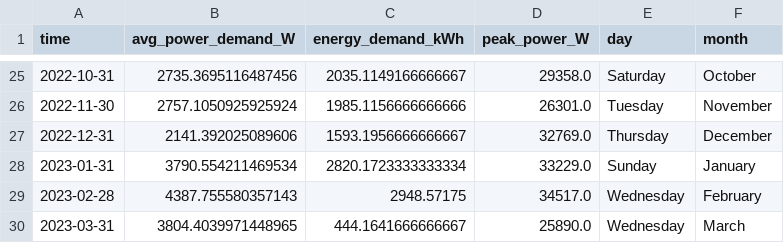
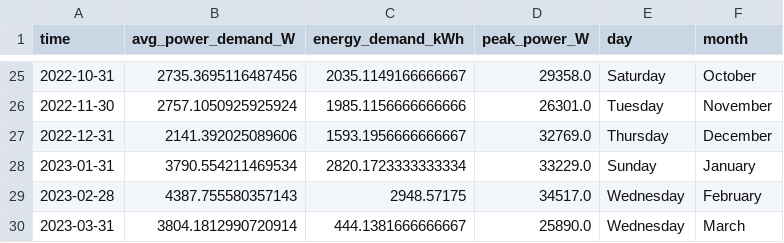
Before and after one commit to winston-edwin-chiong/slrpEV-data-dashboard, a CSV file: data/monthlydemand.csv, drawn as a sheet; only a part is shown, gaps mark what is left out.

```diff
--- a/data/monthlydemand.csv
+++ b/data/monthlydemand.csv
@@ -29,2 +29,2 @@ time,avg_power_demand_W,energy_demand_kWh,peak_power_W,day,month
 2023-02-28,4387.755580357143,2948.57175,34517.0,Wednesday,February
-2023-03-31,3804.4039971448965,444.1641666666667,25890.0,Wednesday,March
+2023-03-31,3804.1812990720914,444.1381666666667,25890.0,Wednesday,March
```
Also changed, not shown: data/dailydemand.csv, 14 other files.
